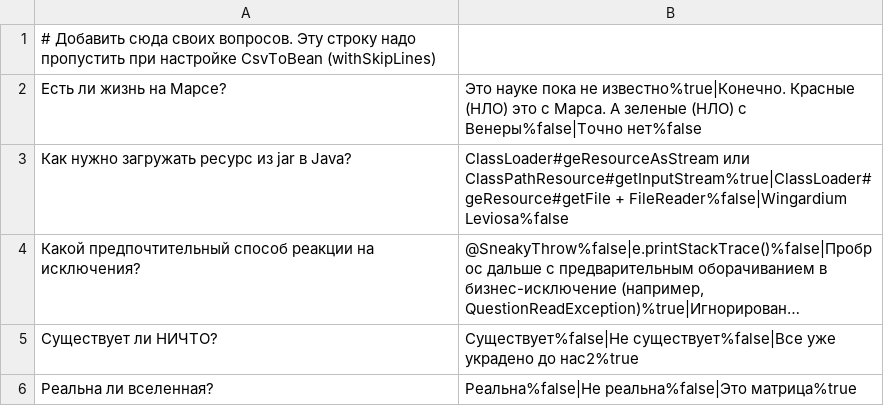
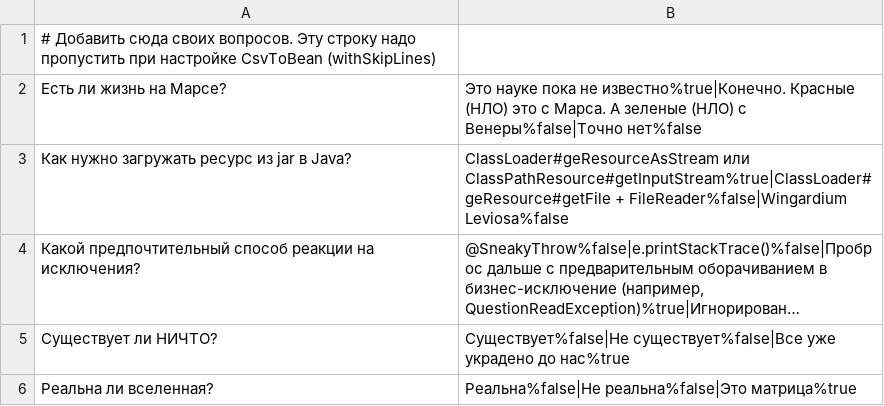
Before and after one commit to abanshin-an/2024-05-otus-spring-abanshin, a CSV file: hw03/src/main/resources/questions_ru_RU.csv, drawn as a sheet; long unchanged cells end in …; the diff names each change by its address in the sheet, - before the commit and + after, or states it on an @@ line.

```diff
--- a/hw03/src/main/resources/questions_ru_RU.csv
+++ b/hw03/src/main/resources/questions_ru_RU.csv
-B5: …украдено до нас2%true
+B5: …украдено до нас%true
```
Also changed, not shown: 15 other files.
